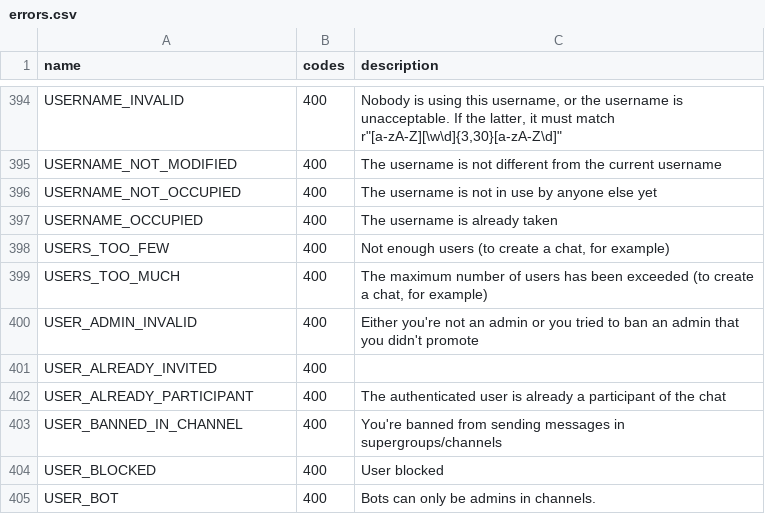
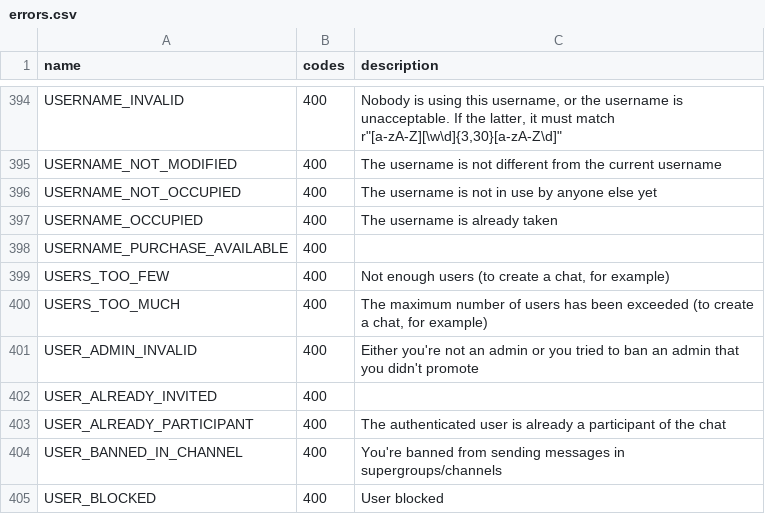
Before and after one commit to LonamiWebs/Telethon, a CSV file: telethon_generator/data/errors.csv, drawn as a sheet; only a part is shown, gaps mark what is left out; the shorter side is filled out with more unchanged rows.

Commit message:
Update documentation and list of known errors

```diff
--- a/telethon_generator/data/errors.csv
+++ b/telethon_generator/data/errors.csv
@@ -397,2 +397,3 @@ USERNAME_NOT_OCCUPIED,400,The username is not in use by anyone else yet
 USERNAME_OCCUPIED,400,The username is already taken
+USERNAME_PURCHASE_AVAILABLE,400,
 USERS_TOO_FEW,400,"Not enough users (to create a chat, for example)"
```
Also changed, not shown: telethon_generator/data/methods.csv, 1 other file.
